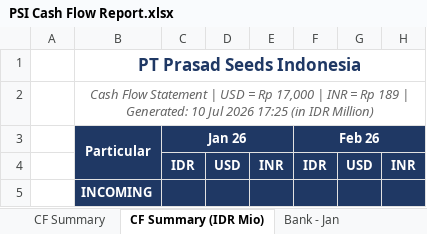
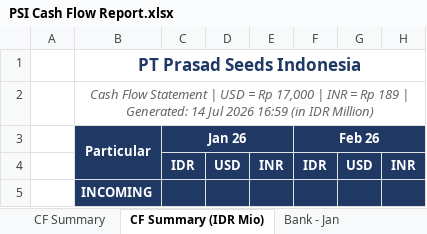
Before and after one commit to finmanagerindonesia-dev/psi-cash-dashboard, an Excel workbook: public/PSI Cash Flow Report.xlsx, sheet CF Summary (IDR Mio), drawn as a sheet; only a part is shown; values as stored, in another font and other column widths than the file's, no borders; the diff names each change by its address in the sheet, - before the commit and + after, or states it on an @@ line.

```diff
--- a/public/PSI Cash Flow Report.xlsx (sheet CF Summary (IDR Mio))
+++ b/public/PSI Cash Flow Report.xlsx (sheet CF Summary (IDR Mio))
-B2: …| Generated: 10 Jul 2026 17:25 (in IDR…
+B2: …| Generated: 14 Jul 2026 16:59 (in IDR…
```
Also changed, not shown: sheet Bank - Jul, sheet CF Summary, 2 other files.
